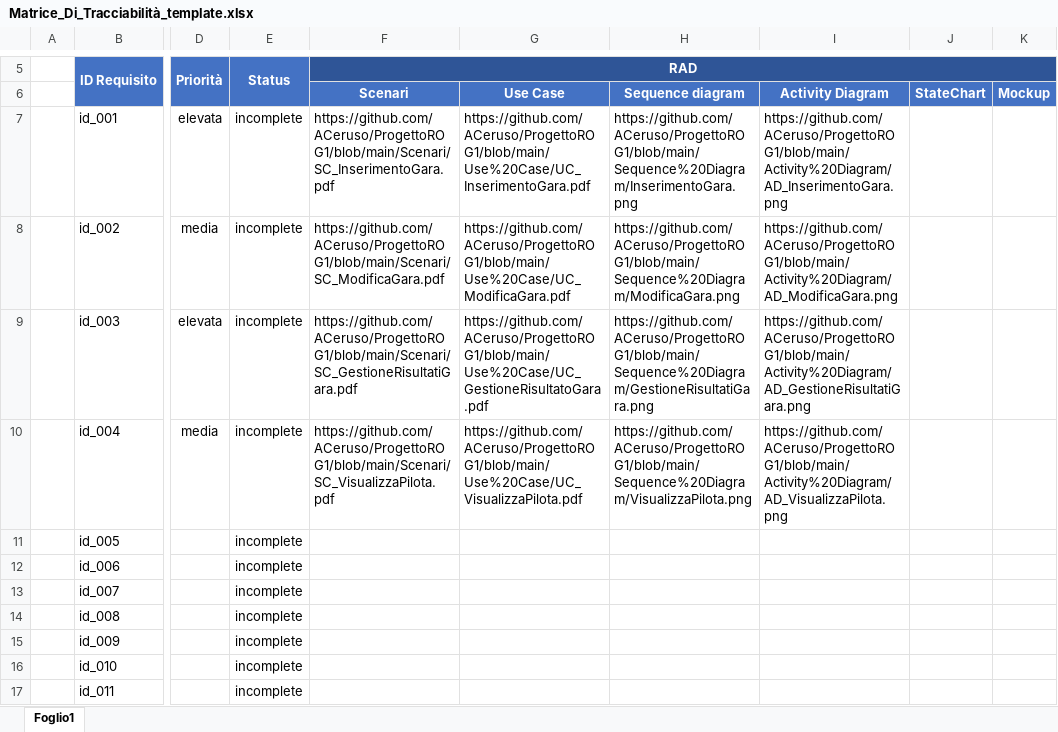
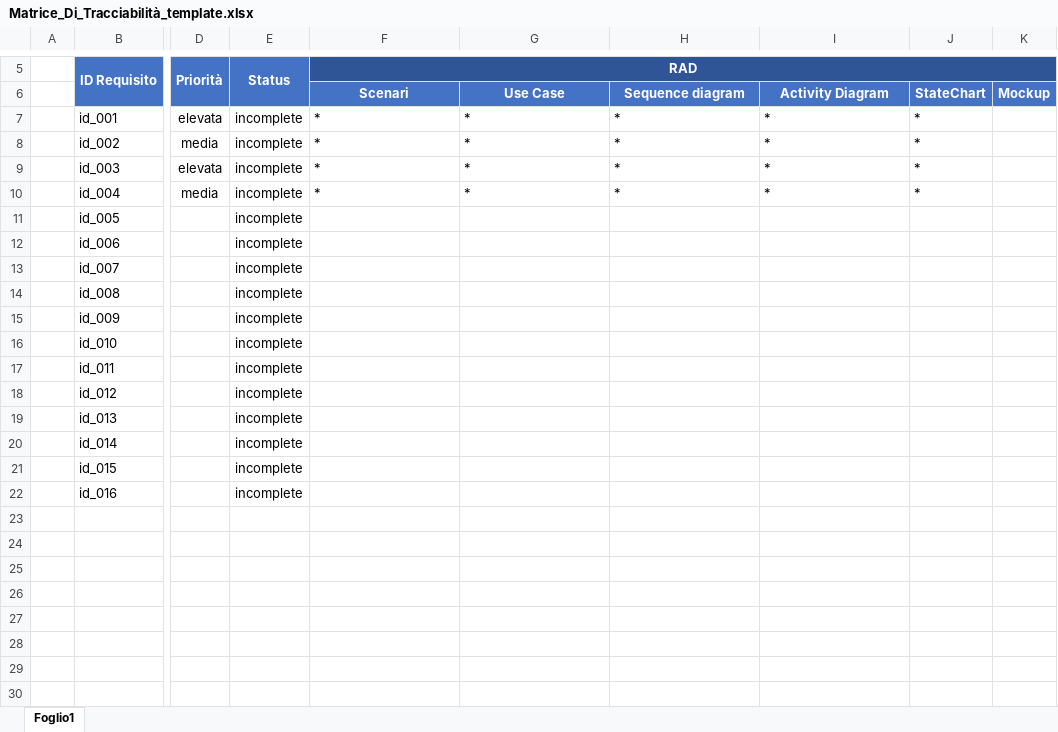
Before and after one commit to ACeruso/ProgettoROG1, an Excel workbook: Matrice_Di_Tracciabilità_template.xlsx, sheet Foglio1, drawn as a sheet; only a part is shown, gaps mark what is left out; the shorter side is filled out with more unchanged rows; values as stored, in another font and other column widths than the file's, no borders; the diff names each change by its address in the sheet, - before the commit and + after, or states it on an @@ line.

```diff
--- a/Matrice_Di_Tracciabilità_template.xlsx (sheet Foglio1)
+++ b/Matrice_Di_Tracciabilità_template.xlsx (sheet Foglio1)
-F7 (RAD): https://github.com/ACeruso/ProgettoROG1/blob/main/Scenari/SC_InserimentoGara.pdf
+F7 (RAD): *
-G7: https://github.com/ACeruso/ProgettoROG1/blob/main/Use%20Case/UC_InserimentoGara.pdf
+G7: *
-H7: https://github.com/ACeruso/ProgettoROG1/blob/main/Sequence%20Diagram/InserimentoGara.png
+H7: *
-I7: https://github.com/ACeruso/ProgettoROG1/blob/main/Activity%20Diagram/AD_InserimentoGara.png
+I7: *
-J7:J10: (empty)
+J7:J10: *
-F8 (RAD): https://github.com/ACeruso/ProgettoROG1/blob/main/Scenari/SC_ModificaGara.pdf
+F8 (RAD): *
-G8: https://github.com/ACeruso/ProgettoROG1/blob/main/Use%20Case/UC_ModificaGara.pdf
+G8: *
-H8: https://github.com/ACeruso/ProgettoROG1/blob/main/Sequence%20Diagram/ModificaGara.png
+H8: *
-I8: https://github.com/ACeruso/ProgettoROG1/blob/main/Activity%20Diagram/AD_ModificaGara.png
+I8: *
-F9 (RAD): https://github.com/ACeruso/ProgettoROG1/blob/main/Scenari/SC_GestioneRisultatiGara.pdf
+F9 (RAD): *
-G9: https://github.com/ACeruso/ProgettoROG1/blob/main/Use%20Case/UC_GestioneRisultatoGara.pdf
+G9: *
-H9: https://github.com/ACeruso/ProgettoROG1/blob/main/Sequence%20Diagram/GestioneRisultatiGara.png
+H9: *
-I9: https://github.com/ACeruso/ProgettoROG1/blob/main/Activity%20Diagram/AD_GestioneRisultatiGara.png
+I9: *
-F10 (RAD): https://github.com/ACeruso/ProgettoROG1/blob/main/Scenari/SC_VisualizzaPilota.pdf
+F10 (RAD): *
-G10: https://github.com/ACeruso/ProgettoROG1/blob/main/Use%20Case/UC_VisualizzaPilota.pdf
+G10: *
-H10: https://github.com/ACeruso/ProgettoROG1/blob/main/Sequence%20Diagram/VisualizzaPilota.png
+H10: *
-I10: https://github.com/ACeruso/ProgettoROG1/blob/main/Activity%20Diagram/AD_VisualizzaPilota.png
+I10: *
```
Also changed, not shown: 1 other file.
